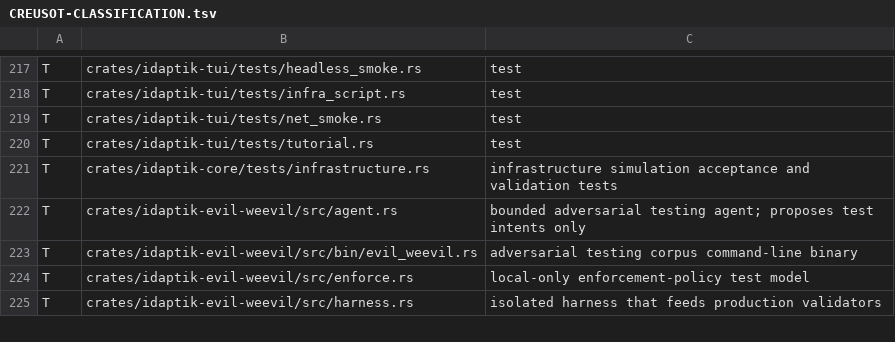
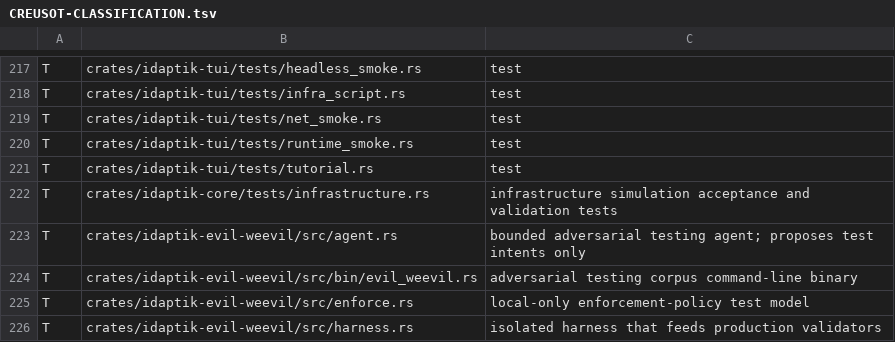
Before and after one commit to catachresis-colloquium/IDApTIK, a TSV file: crates/CREUSOT-CLASSIFICATION.tsv, drawn as a sheet; only a part is shown, gaps mark what is left out; the diff names each change by its address in the sheet, - before the commit and + after, or states it on an @@ line.

```diff
--- a/crates/CREUSOT-CLASSIFICATION.tsv
+++ b/crates/CREUSOT-CLASSIFICATION.tsv
+row 220: T | crates/idaptik-tui/tests/runtime_smoke.rs | test
```
Also changed, not shown: 6 other files.
